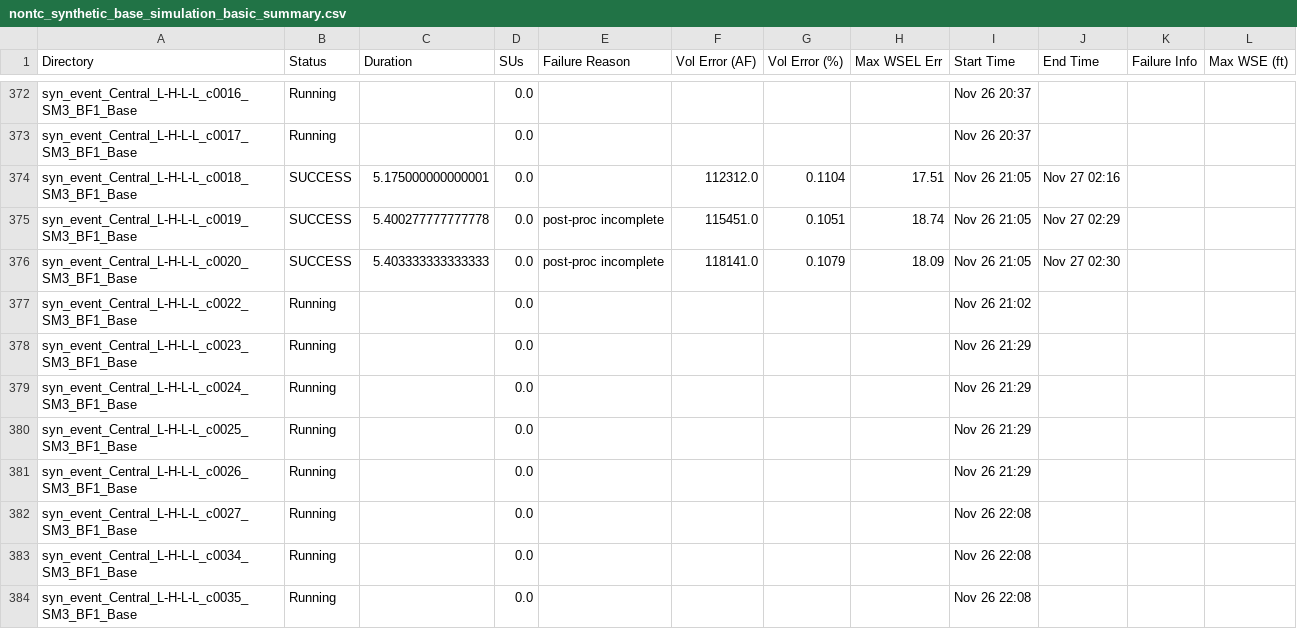
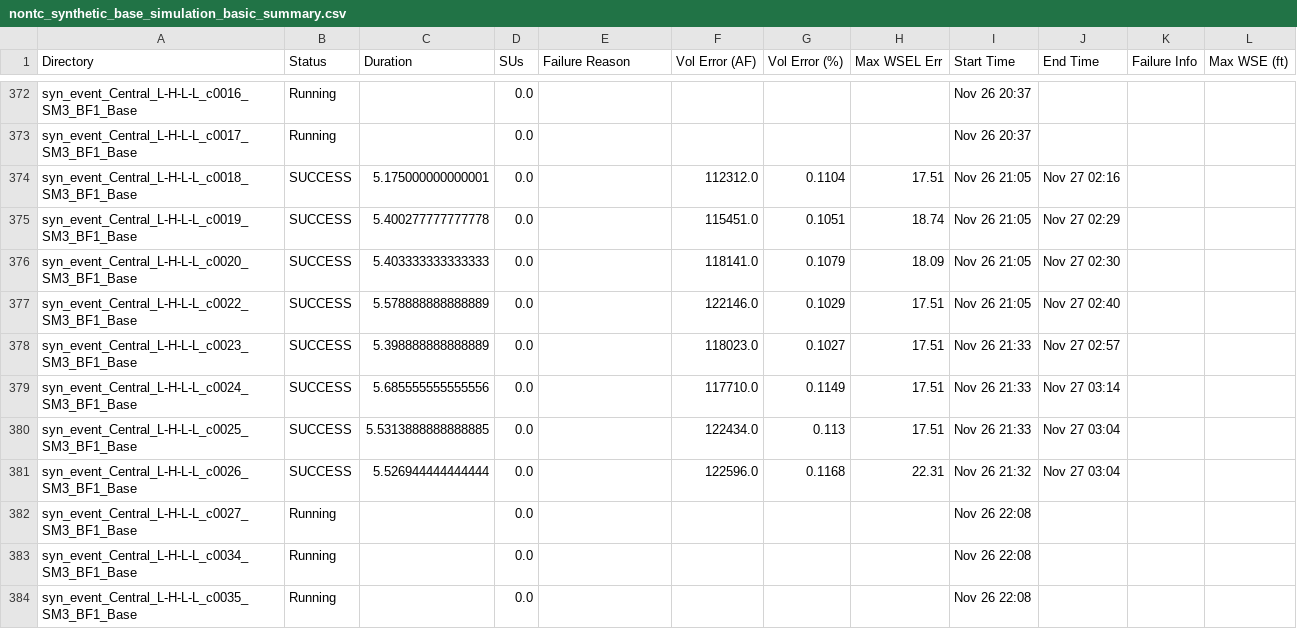
Before and after one commit to akhalid-twi/LWI-production, a CSV file: assets/aws/nontc_synthetic_base_simulation_basic_summary.csv, drawn as a sheet; only a part is shown, gaps mark what is left out; the diff covers the shown part only; the diff names each change by its address in the sheet, - before the commit and + after, or states it on an @@ line.

```diff
--- a/assets/aws/nontc_synthetic_base_simulation_basic_summary.csv
+++ b/assets/aws/nontc_synthetic_base_simulation_basic_summary.csv
-E375:E376 (Failure Reason): post-proc incomplete
+E375:E376 (Failure Reason): (empty)
-B377:B381 (Status): Running
+B377:B381 (Status): SUCCESS
-C377 (Duration): (empty)
+C377 (Duration): 5.578888888888889
-F377 (Vol Error (AF)): (empty)
+F377 (Vol Error (AF)): 122146.0
-G377 (Vol Error (%)): (empty)
+G377 (Vol Error (%)): 0.1029
-H377:H380 (Max WSEL Err): (empty)
+H377:H380 (Max WSEL Err): 17.51
-I377 (Start Time): Nov 26 21:02
+I377 (Start Time): Nov 26 21:05
-J377 (End Time): (empty)
+J377 (End Time): Nov 27 02:40
-C378 (Duration): (empty)
+C378 (Duration): 5.398888888888889
-F378 (Vol Error (AF)): (empty)
+F378 (Vol Error (AF)): 118023.0
-G378 (Vol Error (%)): (empty)
+G378 (Vol Error (%)): 0.1027
-I378:I380 (Start Time): Nov 26 21:29
+I378:I380 (Start Time): Nov 26 21:33
-J378 (End Time): (empty)
+J378 (End Time): Nov 27 02:57
-C379 (Duration): (empty)
+C379 (Duration): 5.685555555555556
-F379 (Vol Error (AF)): (empty)
+F379 (Vol Error (AF)): 117710.0
-G379 (Vol Error (%)): (empty)
+G379 (Vol Error (%)): 0.1149
-J379 (End Time): (empty)
+J379 (End Time): Nov 27 03:14
-C380 (Duration): (empty)
+C380 (Duration): 5.5313888888888885
-F380 (Vol Error (AF)): (empty)
+F380 (Vol Error (AF)): 122434.0
-G380 (Vol Error (%)): (empty)
+G380 (Vol Error (%)): 0.113
-J380:J381 (End Time): (empty)
+J380:J381 (End Time): Nov 27 03:04
-C381 (Duration): (empty)
+C381 (Duration): 5.526944444444444
-F381 (Vol Error (AF)): (empty)
+F381 (Vol Error (AF)): 122596.0
-G381 (Vol Error (%)): (empty)
+G381 (Vol Error (%)): 0.1168
-H381 (Max WSEL Err): (empty)
+H381 (Max WSEL Err): 22.31
-I381 (Start Time): Nov 26 21:29
+I381 (Start Time): Nov 26 21:32
```
Also changed, not shown: 12 added rows and 31 edited cells elsewhere in this file, assets/aws/nontc_synthetic_base_simulation_progress.csv, 1 other file.
